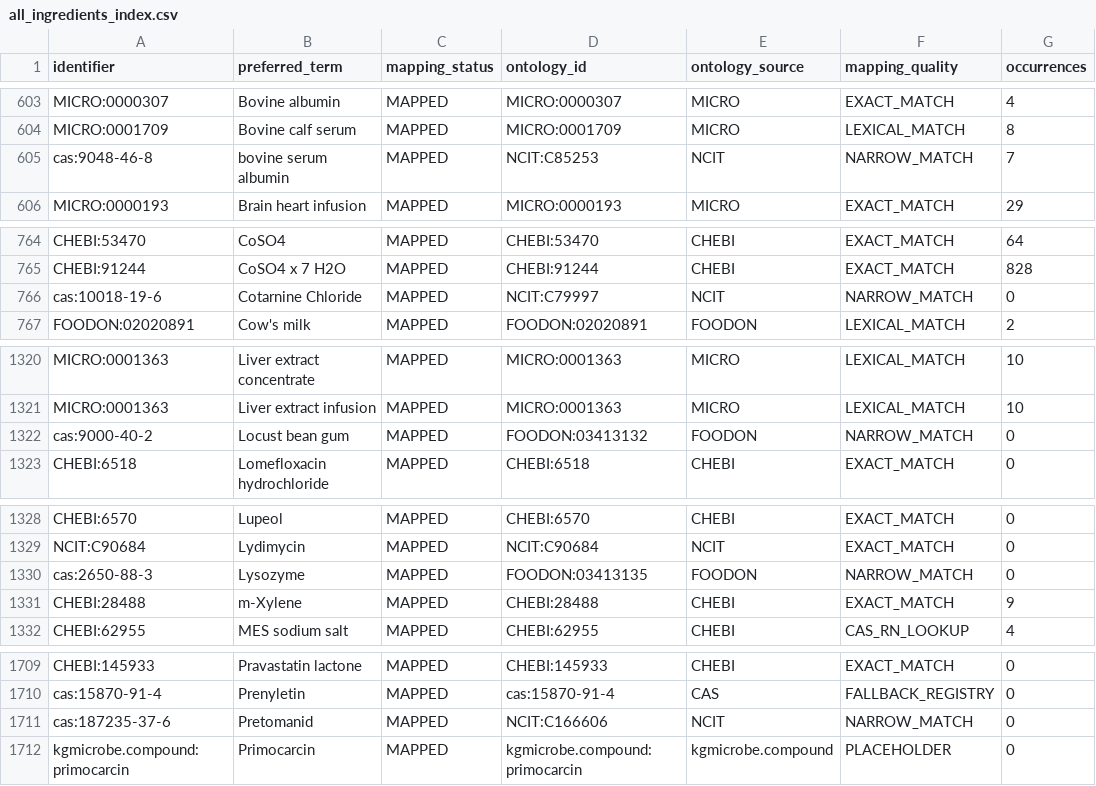
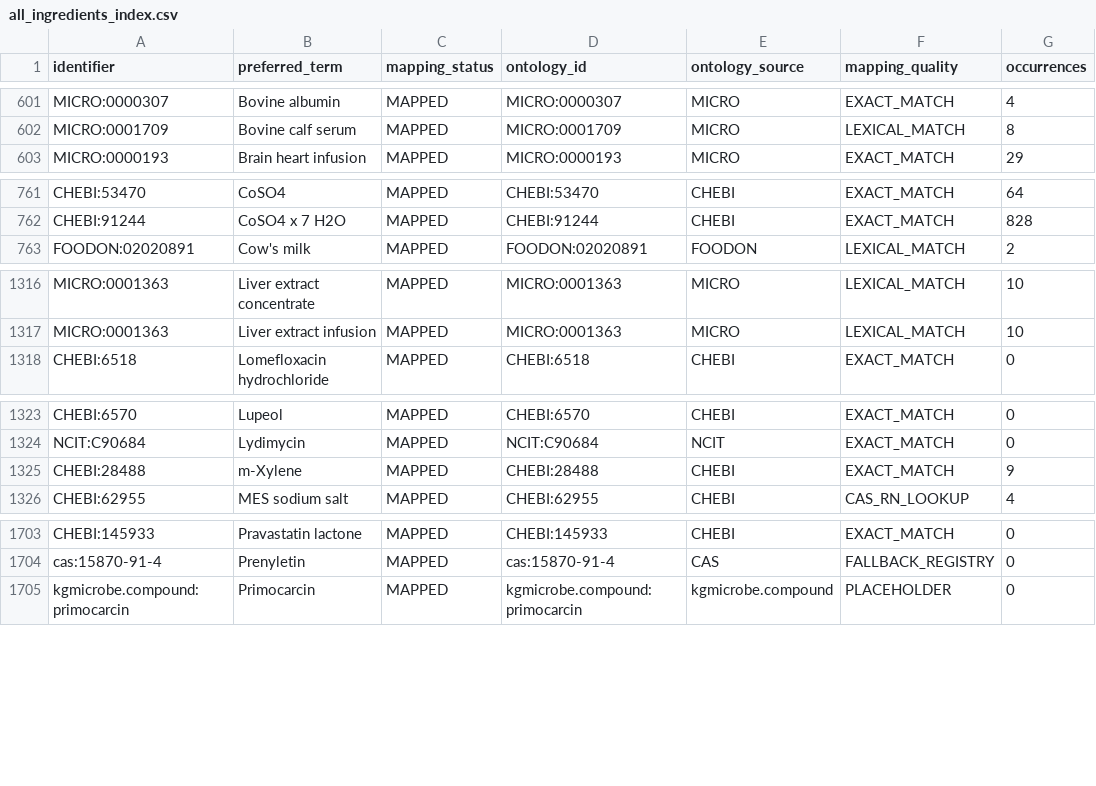
Before and after one commit to CultureBotAI/MediaIngredientMech, a CSV file: data/curated/all_ingredients_index.csv, drawn as a sheet; only a part is shown, gaps mark what is left out; removed rows and columns are numbered as before the commit, all else as after; the diff covers the shown part only; the diff names each change by its address in the sheet, - before the commit and + after, or states it on an @@ line.

Commit message:
Review remaining ingredient identities and contain unresolved Lysozyme

```diff
--- a/data/curated/all_ingredients_index.csv
+++ b/data/curated/all_ingredients_index.csv
-row 605: cas:9048-46-8 | bovine serum albumin | MAPPED | NCIT:C85253 | NCIT | NARROW_MATCH | 7
-row 766: cas:10018-19-6 | Cotarnine Chloride | MAPPED | NCIT:C79997 | NCIT | NARROW_MATCH | 0
-row 1322: cas:9000-40-2 | Locust bean gum | MAPPED | FOODON:03413132 | FOODON | NARROW_MATCH | 0
-row 1330: cas:2650-88-3 | Lysozyme | MAPPED | FOODON:03413135 | FOODON | NARROW_MATCH | 0
-row 1711: cas:187235-37-6 | Pretomanid | MAPPED | NCIT:C166606 | NCIT | NARROW_MATCH | 0
```
Also changed, not shown: 12 added rows and 7 removed rows elsewhere in this file, data/curated/mapped_ingredients_index.csv, docs/data/all_ingredients.csv, 53 other files.
